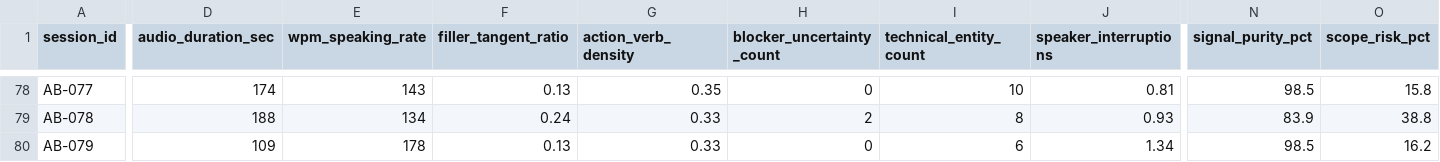
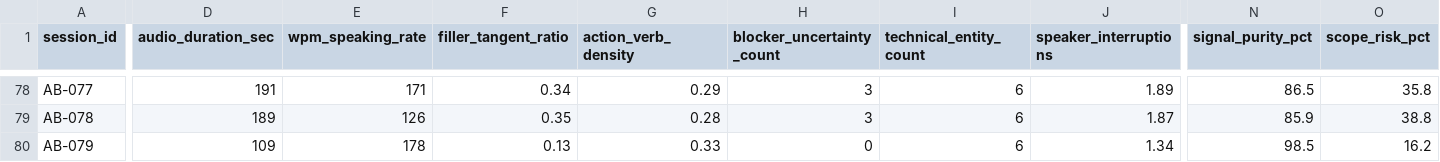
Before and after one commit to Labreo/audiobite.tech, a CSV file: data/audiobite_sessions_logged.csv, drawn as a sheet; only a part is shown, gaps mark what is left out; the diff covers the shown part only; the diff names each change by its address in the sheet, - before the commit and + after, or states it on an @@ line.

Commit message:
feat: complete tactile audio-to-action engine with all 58 verified tests

```diff
--- a/data/audiobite_sessions_logged.csv
+++ b/data/audiobite_sessions_logged.csv
-D78 (audio_duration_sec): 174
+D78 (audio_duration_sec): 191
-E78 (wpm_speaking_rate): 143
+E78 (wpm_speaking_rate): 171
-F78 (filler_tangent_ratio): 0.13
+F78 (filler_tangent_ratio): 0.34
-G78 (action_verb_density): 0.35
+G78 (action_verb_density): 0.29
-H78 (blocker_uncertainty_count): 0
+H78 (blocker_uncertainty_count): 3
-I78 (technical_entity_count): 10
+I78 (technical_entity_count): 6
-J78 (speaker_interruptions): 0.81
+J78 (speaker_interruptions): 1.89
-N78 (signal_purity_pct): 98.5
+N78 (signal_purity_pct): 86.5
-O78 (scope_risk_pct): 15.8
+O78 (scope_risk_pct): 35.8
-D79 (audio_duration_sec): 188
+D79 (audio_duration_sec): 189
-E79 (wpm_speaking_rate): 134
+E79 (wpm_speaking_rate): 126
-F79 (filler_tangent_ratio): 0.24
+F79 (filler_tangent_ratio): 0.35
-G79 (action_verb_density): 0.33
+G79 (action_verb_density): 0.28
-H79 (blocker_uncertainty_count): 2
+H79 (blocker_uncertainty_count): 3
-I79 (technical_entity_count): 8
+I79 (technical_entity_count): 6
-J79 (speaker_interruptions): 0.93
+J79 (speaker_interruptions): 1.87
-N79 (signal_purity_pct): 83.9
+N79 (signal_purity_pct): 85.9
```
Also changed, not shown: 115 edited cells elsewhere in this file, 12 other files.
